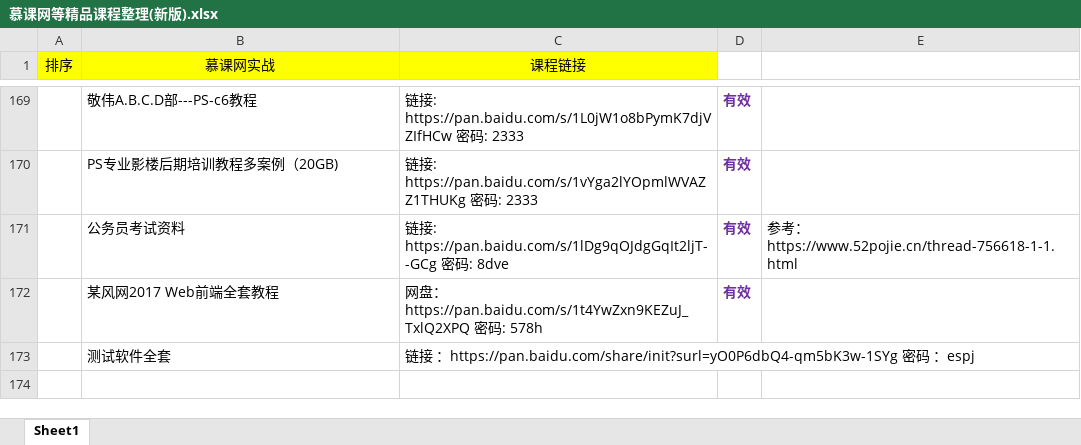
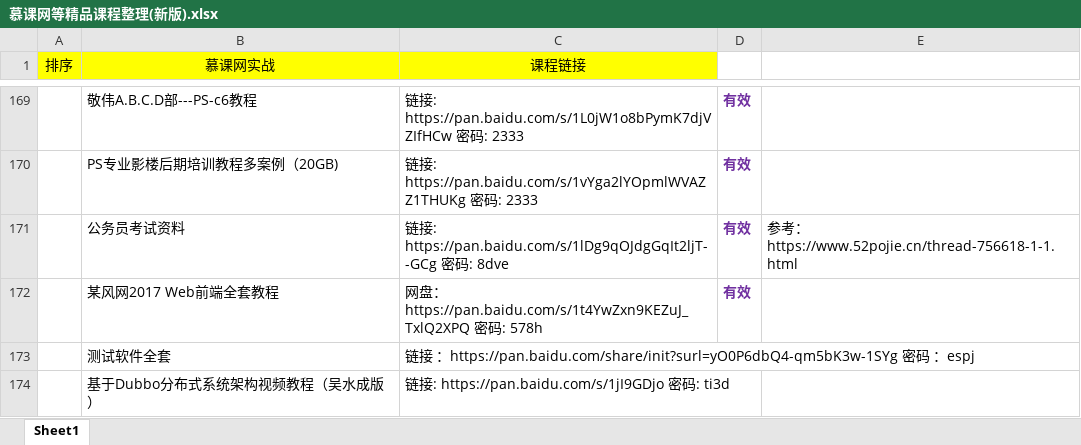
Before and after one commit to ykyh-arch/study-notes, an Excel workbook: 文档/excel/慕课网等精品课程整理(新版).xlsx, sheet Sheet1, drawn as a sheet; only a part is shown, gaps mark what is left out; values as stored, in another font and other column widths than the file's, no borders; the diff names each change by its address in the sheet, - before the commit and + after, or states it on an @@ line.

Commit message:
文档更新;

```diff
--- a/文档/excel/慕课网等精品课程整理(新版).xlsx (sheet Sheet1)
+++ b/文档/excel/慕课网等精品课程整理(新版).xlsx (sheet Sheet1)
+row 174:  | 基于Dubbo分布式系统架构视频教程（吴水成版） | 链接: https://pan.baidu.com/s/1jI9GDjo 密码: ti3d
```
